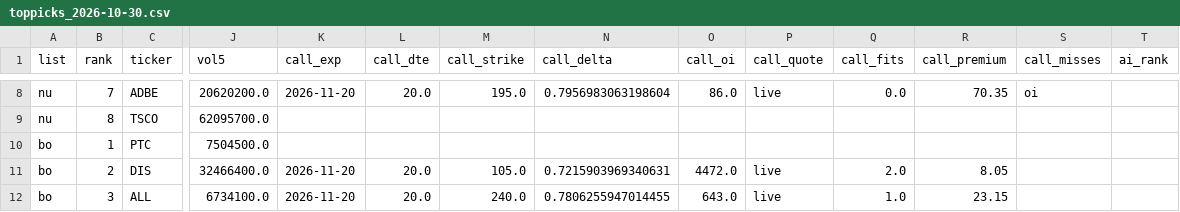
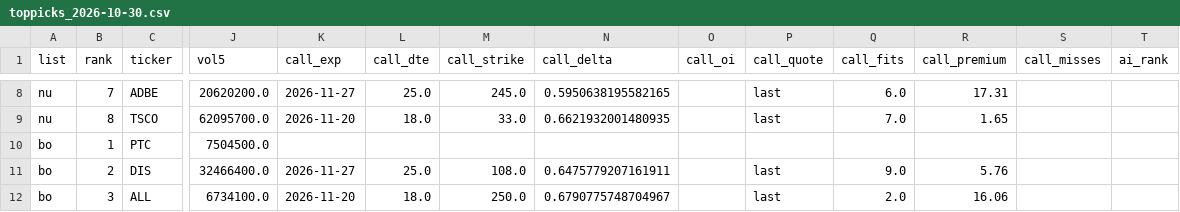
Before and after one commit to txcoproducts-lang/Swing-Screener-, a CSV file: history/toppicks_2026-10-30.csv, drawn as a sheet; only a part is shown, gaps mark what is left out; the diff covers the shown part only; the diff names each change by its address in the sheet, - before the commit and + after, or states it on an @@ line.

```diff
--- a/history/toppicks_2026-10-30.csv
+++ b/history/toppicks_2026-10-30.csv
-K8 (call_exp): 2026-11-20
+K8 (call_exp): 2026-11-27
-L8 (call_dte): 20.0
+L8 (call_dte): 25.0
-M8 (call_strike): 195.0
+M8 (call_strike): 245.0
-N8 (call_delta): 0.7956983063198604
+N8 (call_delta): 0.5950638195582165
-O8 (call_oi): 86.0
+O8 (call_oi): (empty)
-P8 (call_quote): live
+P8 (call_quote): last
-Q8 (call_fits): 0.0
+Q8 (call_fits): 6.0
-R8 (call_premium): 70.35
+R8 (call_premium): 17.31
-S8 (call_misses): oi
+S8 (call_misses): (empty)
-K9 (call_exp): (empty)
+K9 (call_exp): 2026-11-20
-L9 (call_dte): (empty)
+L9 (call_dte): 18.0
-M9 (call_strike): (empty)
+M9 (call_strike): 33.0
-N9 (call_delta): (empty)
+N9 (call_delta): 0.6621932001480935
-P9 (call_quote): (empty)
+P9 (call_quote): last
-Q9 (call_fits): (empty)
+Q9 (call_fits): 7.0
-R9 (call_premium): (empty)
+R9 (call_premium): 1.65
-K11 (call_exp): 2026-11-20
+K11 (call_exp): 2026-11-27
-L11 (call_dte): 20.0
+L11 (call_dte): 25.0
-M11 (call_strike): 105.0
+M11 (call_strike): 108.0
-N11 (call_delta): 0.7215903969340631
+N11 (call_delta): 0.6475779207161911
-O11 (call_oi): 4472.0
+O11 (call_oi): (empty)
-P11:P12 (call_quote): live
+P11:P12 (call_quote): last
-Q11 (call_fits): 2.0
+Q11 (call_fits): 9.0
-R11 (call_premium): 8.05
+R11 (call_premium): 5.76
-L12 (call_dte): 20.0
+L12 (call_dte): 18.0
-M12 (call_strike): 240.0
+M12 (call_strike): 250.0
-N12 (call_delta): 0.7806255947014455
+N12 (call_delta): 0.6790775748704967
-O12 (call_oi): 643.0
+O12 (call_oi): (empty)
-Q12 (call_fits): 1.0
+Q12 (call_fits): 2.0
-R12 (call_premium): 23.15
+R12 (call_premium): 16.06
```
Also changed, not shown: 134 edited cells elsewhere in this file, 2 other files.
